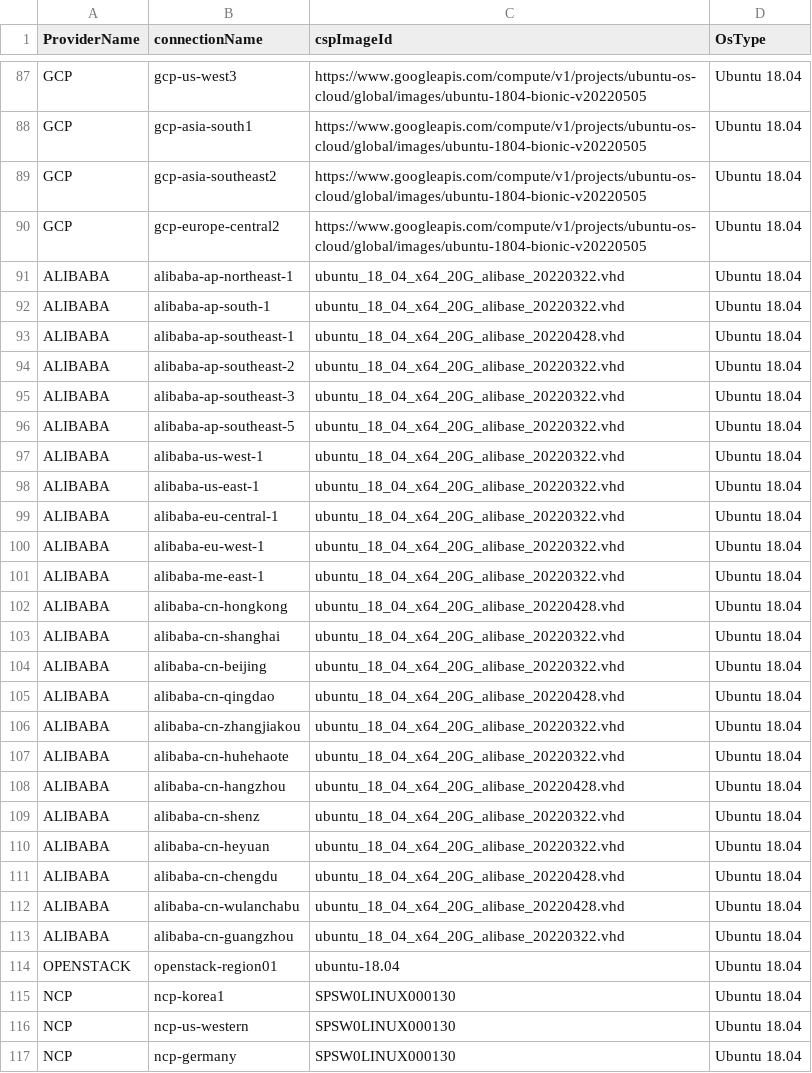
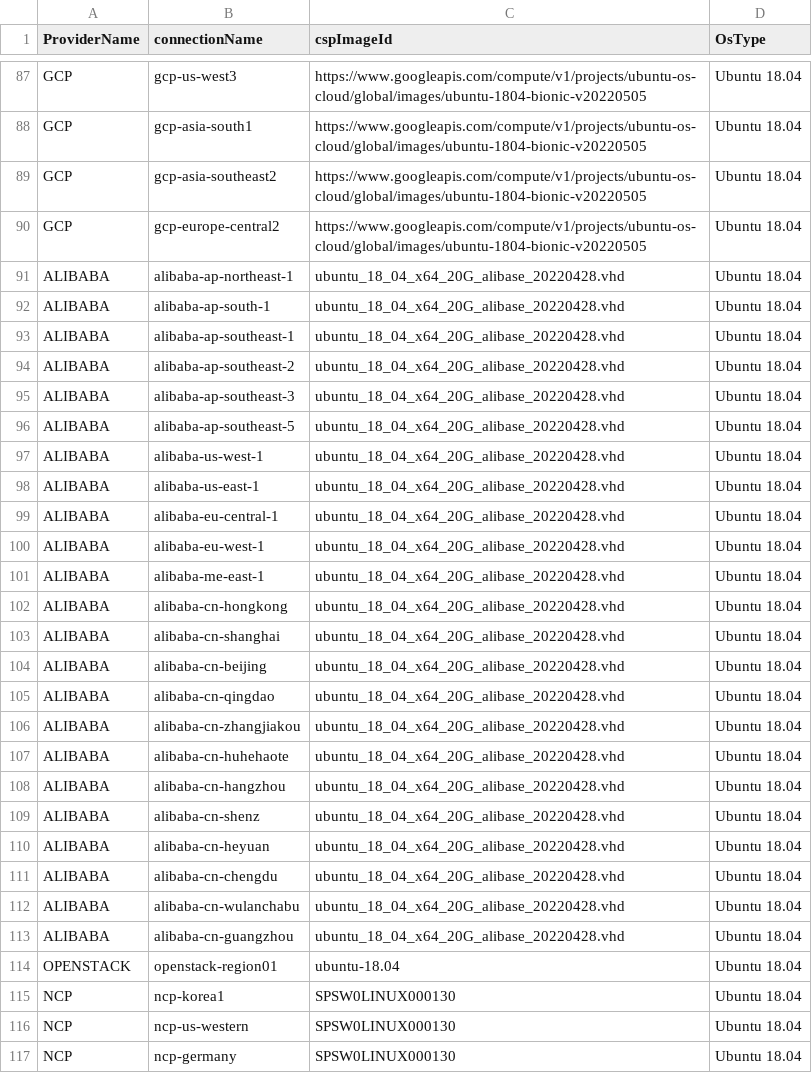
Before and after one commit to cloud-barista/cb-tumblebug, a CSV file: assets/cloudimage.csv, drawn as a sheet; only a part is shown, gaps mark what is left out.

Commit message:
Check and update alibaba images

```diff
--- a/assets/cloudimage.csv
+++ b/assets/cloudimage.csv
@@ -90,25 +90,25 @@ GCP,gcp-asia-southeast2,https://www.googleapis.com/compute/v1/projects/ubuntu-os
 GCP,gcp-europe-central2,https://www.googleapis.com/compute/v1/projects/ubuntu-os-cloud/global/images/ubuntu-1804-bionic-v20220505,Ubuntu 18.04
-ALIBABA,alibaba-ap-northeast-1,ubuntu_18_04_x64_20G_alibase_20220322.vhd,Ubuntu 18.04
-ALIBABA,alibaba-ap-south-1,ubuntu_18_04_x64_20G_alibase_20220322.vhd,Ubuntu 18.04
+ALIBABA,alibaba-ap-northeast-1,ubuntu_18_04_x64_20G_alibase_20220428.vhd,Ubuntu 18.04
+ALIBABA,alibaba-ap-south-1,ubuntu_18_04_x64_20G_alibase_20220428.vhd,Ubuntu 18.04
 ALIBABA,alibaba-ap-southeast-1,ubuntu_18_04_x64_20G_alibase_20220428.vhd,Ubuntu 18.04
-ALIBABA,alibaba-ap-southeast-2,ubuntu_18_04_x64_20G_alibase_20220322.vhd,Ubuntu 18.04
-ALIBABA,alibaba-ap-southeast-3,ubuntu_18_04_x64_20G_alibase_20220322.vhd,Ubuntu 18.04
-ALIBABA,alibaba-ap-southeast-5,ubuntu_18_04_x64_20G_alibase_20220322.vhd,Ubuntu 18.04
-ALIBABA,alibaba-us-west-1,ubuntu_18_04_x64_20G_alibase_20220322.vhd,Ubuntu 18.04
-ALIBABA,alibaba-us-east-1,ubuntu_18_04_x64_20G_alibase_20220322.vhd,Ubuntu 18.04
-ALIBABA,alibaba-eu-central-1,ubuntu_18_04_x64_20G_alibase_20220322.vhd,Ubuntu 18.04
-ALIBABA,alibaba-eu-west-1,ubuntu_18_04_x64_20G_alibase_20220322.vhd,Ubuntu 18.04
-ALIBABA,alibaba-me-east-1,ubuntu_18_04_x64_20G_alibase_20220322.vhd,Ubuntu 18.04
+ALIBABA,alibaba-ap-southeast-2,ubuntu_18_04_x64_20G_alibase_20220428.vhd,Ubuntu 18.04
+ALIBABA,alibaba-ap-southeast-3,ubuntu_18_04_x64_20G_alibase_20220428.vhd,Ubuntu 18.04
+ALIBABA,alibaba-ap-southeast-5,ubuntu_18_04_x64_20G_alibase_20220428.vhd,Ubuntu 18.04
+ALIBABA,alibaba-us-west-1,ubuntu_18_04_x64_20G_alibase_20220428.vhd,Ubuntu 18.04
+ALIBABA,alibaba-us-east-1,ubuntu_18_04_x64_20G_alibase_20220428.vhd,Ubuntu 18.04
+ALIBABA,alibaba-eu-central-1,ubuntu_18_04_x64_20G_alibase_20220428.vhd,Ubuntu 18.04
+ALIBABA,alibaba-eu-west-1,ubuntu_18_04_x64_20G_alibase_20220428.vhd,Ubuntu 18.04
+ALIBABA,alibaba-me-east-1,ubuntu_18_04_x64_20G_alibase_20220428.vhd,Ubuntu 18.04
 ALIBABA,alibaba-cn-hongkong,ubuntu_18_04_x64_20G_alibase_20220428.vhd,Ubuntu 18.04
-ALIBABA,alibaba-cn-shanghai,ubuntu_18_04_x64_20G_alibase_20220322.vhd,Ubuntu 18.04
-ALIBABA,alibaba-cn-beijing,ubuntu_18_04_x64_20G_alibase_20220322.vhd,Ubuntu 18.04
+ALIBABA,alibaba-cn-shanghai,ubuntu_18_04_x64_20G_alibase_20220428.vhd,Ubuntu 18.04
+ALIBABA,alibaba-cn-beijing,ubuntu_18_04_x64_20G_alibase_20220428.vhd,Ubuntu 18.04
 ALIBABA,alibaba-cn-qingdao,ubuntu_18_04_x64_20G_alibase_20220428.vhd,Ubuntu 18.04
-ALIBABA,alibaba-cn-zhangjiakou,ubuntu_18_04_x64_20G_alibase_20220322.vhd,Ubuntu 18.04
-ALIBABA,alibaba-cn-huhehaote,ubuntu_18_04_x64_20G_alibase_20220322.vhd,Ubuntu 18.04
+ALIBABA,alibaba-cn-zhangjiakou,ubuntu_18_04_x64_20G_alibase_20220428.vhd,Ubuntu 18.04
+ALIBABA,alibaba-cn-huhehaote,ubuntu_18_04_x64_20G_alibase_20220428.vhd,Ubuntu 18.04
 ALIBABA,alibaba-cn-hangzhou,ubuntu_18_04_x64_20G_alibase_20220428.vhd,Ubuntu 18.04
-ALIBABA,alibaba-cn-shenz,ubuntu_18_04_x64_20G_alibase_20220322.vhd,Ubuntu 18.04
-ALIBABA,alibaba-cn-heyuan,ubuntu_18_04_x64_20G_alibase_20220322.vhd,Ubuntu 18.04
+ALIBABA,alibaba-cn-shenz,ubuntu_18_04_x64_20G_alibase_20220428.vhd,Ubuntu 18.04
+ALIBABA,alibaba-cn-heyuan,ubuntu_18_04_x64_20G_alibase_20220428.vhd,Ubuntu 18.04
 ALIBABA,alibaba-cn-chengdu,ubuntu_18_04_x64_20G_alibase_20220428.vhd,Ubuntu 18.04
 ALIBABA,alibaba-cn-wulanchabu,ubuntu_18_04_x64_20G_alibase_20220428.vhd,Ubuntu 18.04
-ALIBABA,alibaba-cn-guangzhou,ubuntu_18_04_x64_20G_alibase_20220322.vhd,Ubuntu 18.04
+ALIBABA,alibaba-cn-guangzhou,ubuntu_18_04_x64_20G_alibase_20220428.vhd,Ubuntu 18.04
 OPENSTACK,openstack-region01,ubuntu-18.04,Ubuntu 18.04
```
